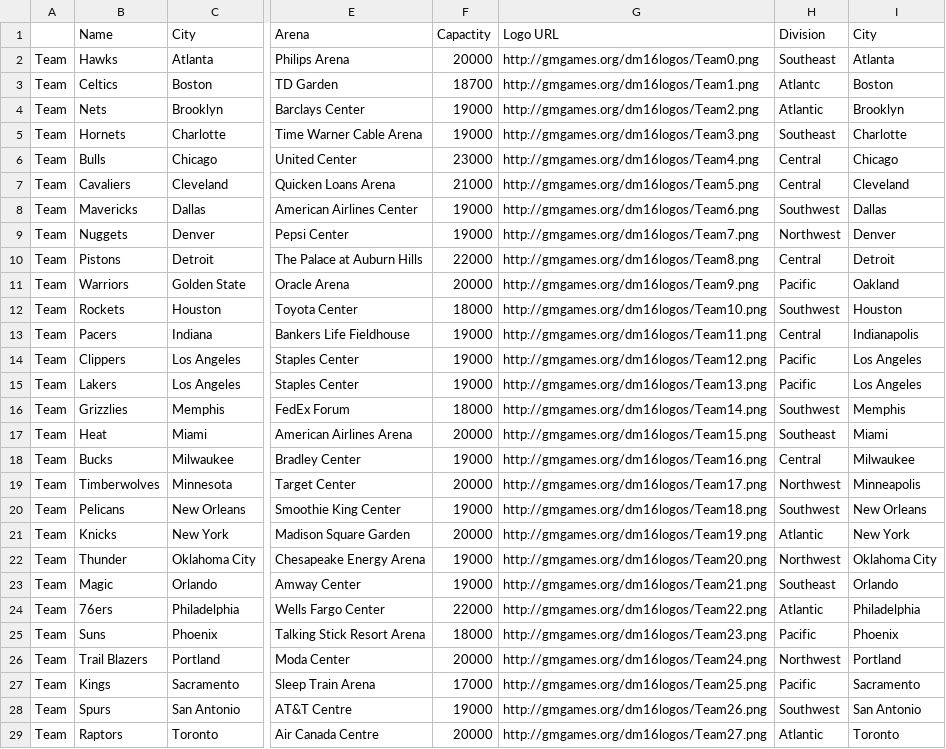
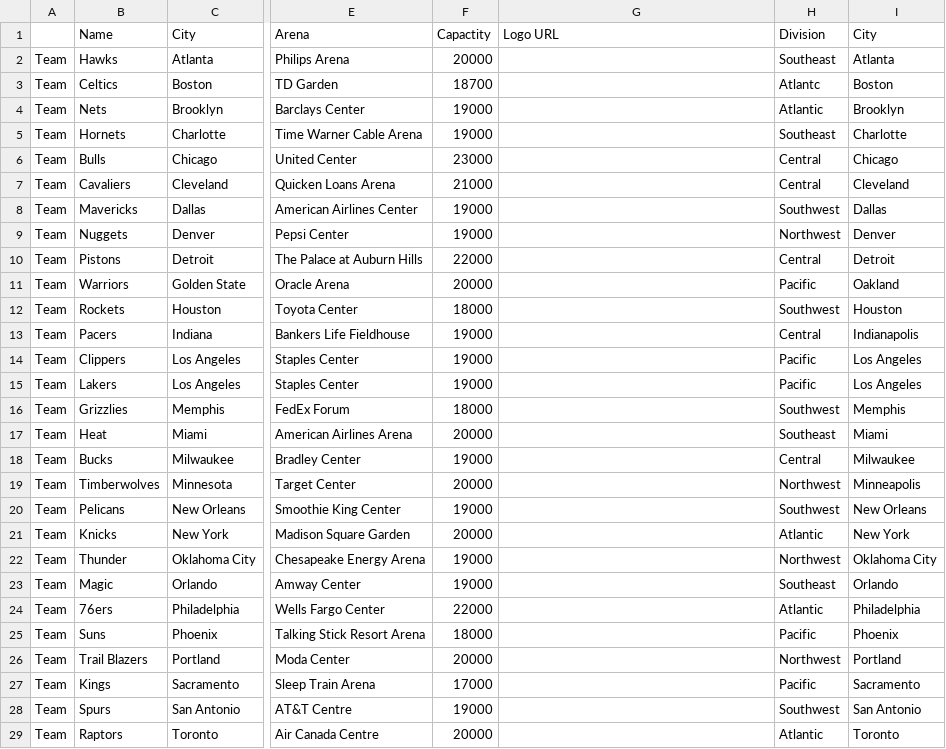
Before and after one commit to AbRayy/dmcustom, a CSV file: NBA2017OCTOBER (1).csv, drawn as a sheet; only a part is shown, gaps mark what is left out; the diff covers the shown part only; the diff names each change by its address in the sheet, - before the commit and + after, or states it on an @@ line.

Commit message:
Update NBA2017OCTOBER (1).csv

```diff
--- a/NBA2017OCTOBER (1).csv
+++ b/NBA2017OCTOBER (1).csv
-G2: http://gmgames.org/dm16logos/Team0.png
+G2: (empty)
-G3: http://gmgames.org/dm16logos/Team1.png
+G3: (empty)
-G4: http://gmgames.org/dm16logos/Team2.png
+G4: (empty)
-G5: http://gmgames.org/dm16logos/Team3.png
+G5: (empty)
-G6: http://gmgames.org/dm16logos/Team4.png
+G6: (empty)
-G7: http://gmgames.org/dm16logos/Team5.png
+G7: (empty)
-G8: http://gmgames.org/dm16logos/Team6.png
+G8: (empty)
-G9: http://gmgames.org/dm16logos/Team7.png
+G9: (empty)
-G10: http://gmgames.org/dm16logos/Team8.png
+G10: (empty)
-G11: http://gmgames.org/dm16logos/Team9.png
+G11: (empty)
-G12: http://gmgames.org/dm16logos/Team10.png
+G12: (empty)
-G13: http://gmgames.org/dm16logos/Team11.png
+G13: (empty)
-G14: http://gmgames.org/dm16logos/Team12.png
+G14: (empty)
-G15: http://gmgames.org/dm16logos/Team13.png
+G15: (empty)
-G16: http://gmgames.org/dm16logos/Team14.png
+G16: (empty)
-G17: http://gmgames.org/dm16logos/Team15.png
+G17: (empty)
-G18: http://gmgames.org/dm16logos/Team16.png
+G18: (empty)
-G19: http://gmgames.org/dm16logos/Team17.png
+G19: (empty)
-G20: http://gmgames.org/dm16logos/Team18.png
+G20: (empty)
-G21: http://gmgames.org/dm16logos/Team19.png
+G21: (empty)
-G22: http://gmgames.org/dm16logos/Team20.png
+G22: (empty)
-G23: http://gmgames.org/dm16logos/Team21.png
+G23: (empty)
-G24: http://gmgames.org/dm16logos/Team22.png
+G24: (empty)
-G25: http://gmgames.org/dm16logos/Team23.png
+G25: (empty)
-G26: http://gmgames.org/dm16logos/Team24.png
+G26: (empty)
-G27: http://gmgames.org/dm16logos/Team25.png
+G27: (empty)
-G28: http://gmgames.org/dm16logos/Team26.png
+G28: (empty)
-G29: http://gmgames.org/dm16logos/Team27.png
+G29: (empty)
```
Also changed, not shown: 3 edited cells elsewhere in this file.
